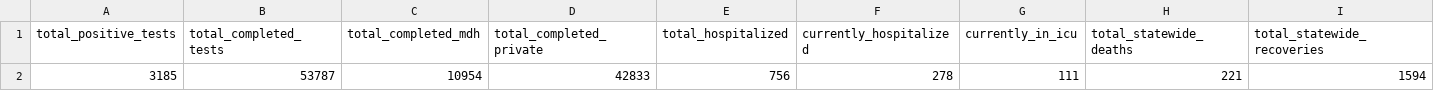
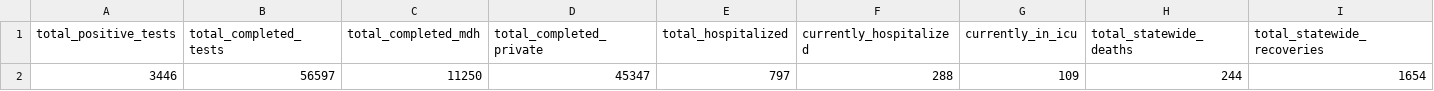
Before and after one commit to striblab/mn_covid_data, a CSV file: mn_statewide_latest.csv, drawn as a sheet; only a part is shown; removed rows and columns are numbered as before the commit, all else as after; rows hold the shown columns only; the diff names each change by its address in the sheet, - before the commit and + after, or states it on an @@ line.

```diff
--- a/mn_statewide_latest.csv
+++ b/mn_statewide_latest.csv
-row 2: 3185 | 53787 | 10954 | 42833 | 756 | 278 | 111 | 221 | 1594
+row 2: 3446 | 56597 | 11250 | 45347 | 797 | 288 | 109 | 244 | 1654
```
Also changed, not shown: mn_county_timeseries_all_counties.csv, mn_county_timeseries_tall.csv, 2 other files.
